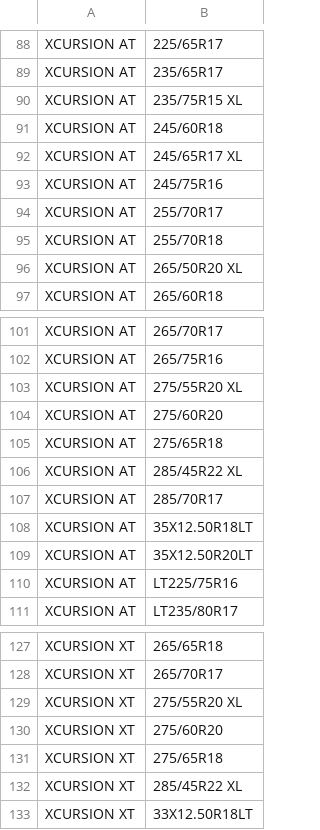
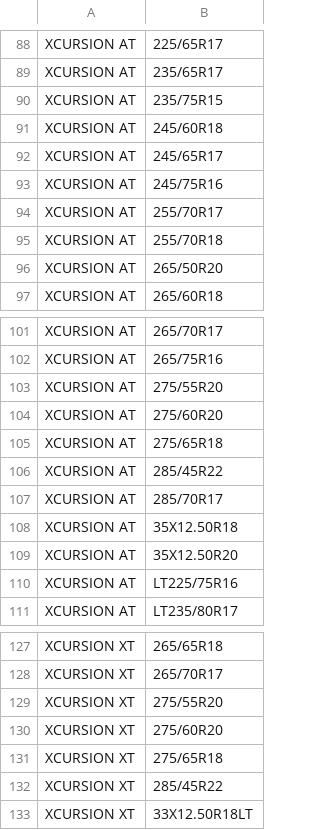
Before and after one commit to anulithavardhan/Tirepros_Giti, a TSV file: input.tsv, drawn as a sheet; only a part is shown, gaps mark what is left out.

Commit message:
Update input.tsv

```diff
--- a/input.tsv
+++ b/input.tsv
@@ -89,5 +89,5 @@ XCURSION AT	225/65R17
 XCURSION AT	235/65R17
-XCURSION AT	235/75R15 XL
+XCURSION AT	235/75R15
 XCURSION AT	245/60R18
-XCURSION AT	245/65R17 XL
+XCURSION AT	245/65R17
 XCURSION AT	245/75R16
@@ -95,3 +95,3 @@ XCURSION AT	255/70R17
 XCURSION AT	255/70R18
-XCURSION AT	265/50R20 XL
+XCURSION AT	265/50R20
 XCURSION AT	265/60R18
@@ -102,9 +102,9 @@ XCURSION AT	265/70R17
 XCURSION AT	265/75R16
-XCURSION AT	275/55R20 XL
+XCURSION AT	275/55R20
 XCURSION AT	275/60R20
 XCURSION AT	275/65R18
-XCURSION AT	285/45R22 XL
+XCURSION AT	285/45R22
 XCURSION AT	285/70R17
-XCURSION AT	35X12.50R18LT
-XCURSION AT	35X12.50R20LT
+XCURSION AT	35X12.50R18
+XCURSION AT	35X12.50R20
 XCURSION AT	LT225/75R16
@@ -128,6 +128,6 @@ XCURSION XT	265/65R18
 XCURSION XT	265/70R17
-XCURSION XT	275/55R20 XL
+XCURSION XT	275/55R20
 XCURSION XT	275/60R20
 XCURSION XT	275/65R18
-XCURSION XT	285/45R22 XL
+XCURSION XT	285/45R22
 XCURSION XT	33X12.50R18LT
```
